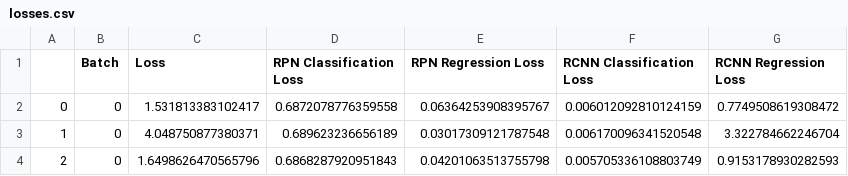
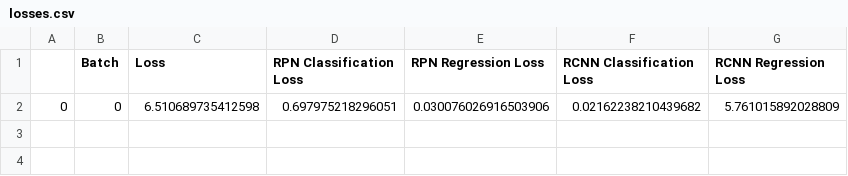
Before and after one commit to vikramkarthikeyan/Face-R-FCN, a CSV file: losses.csv, drawn as a sheet.

```diff
--- a/losses.csv
+++ b/losses.csv
@@ -1,4 +1,2 @@
 ,Batch,Loss,RPN Classification Loss,RPN Regression Loss,RCNN Classification Loss,RCNN Regression Loss
-0,0,1.531813383102417,0.6872078776359558,0.06364253908395767,0.006012092810124159,0.7749508619308472
-1,0,4.048750877380371,0.689623236656189,0.03017309121787548,0.006170096341520548,3.322784662246704
-2,0,1.6498626470565796,0.6868287920951843,0.04201063513755798,0.005705336108803749,0.9153178930282593
+0,0,6.510689735412598,0.697975218296051,0.030076026916503906,0.02162238210439682,5.761015892028809
```
Also changed, not shown: 2 other files.
